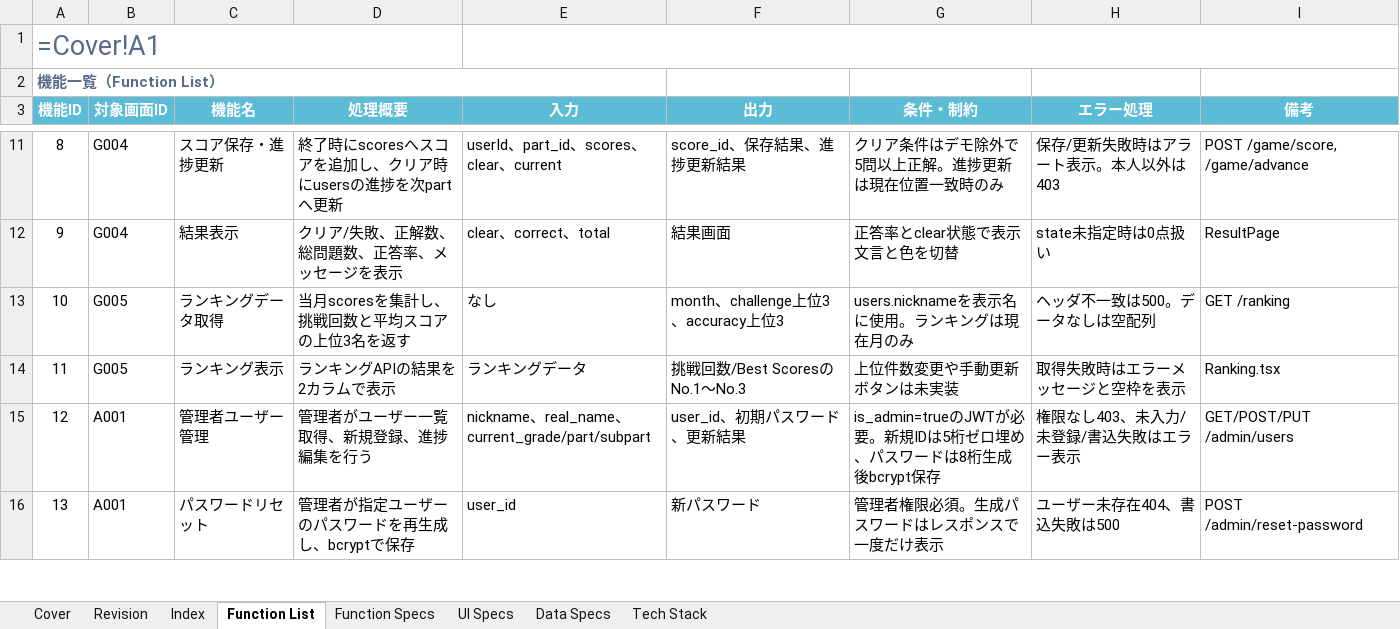
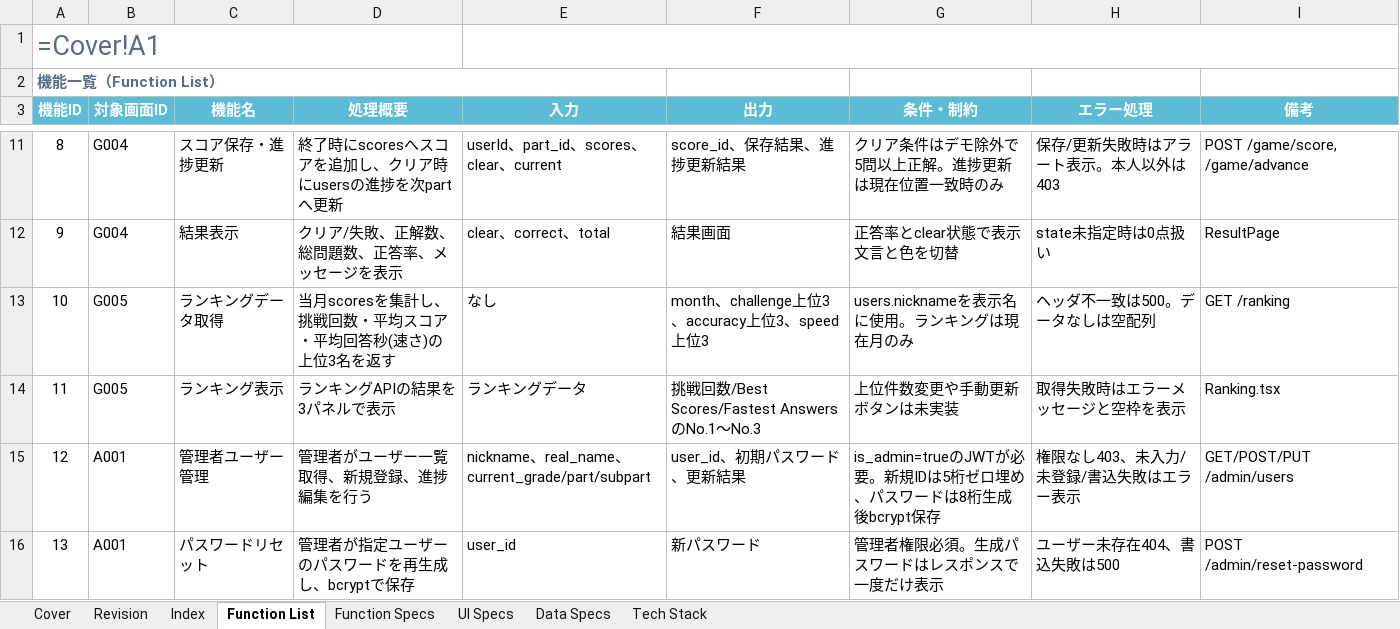
Before and after one commit to ryojundodgersblue/InvaderGameEnglish, an Excel workbook: outputs/English Speaking Drill仕様書_実装整合版.xlsx, sheet Function List, drawn as a sheet; only a part is shown, gaps mark what is left out; values as stored, in another font and other column widths than the file's, no borders; formulas without a stored value are shown as written; the diff names each change by its address in the sheet, - before the commit and + after, or states it on an @@ line.

Commit message:
docs: ドキュメント反映 — 要望書ステータス更新・仕様書v1.6・ローカル確認手順
- outputs/Mukaさん_ユーザー要望書.xlsx: 修正依頼767/769を完了化(要確認2件)、
  不具合12件・機能要望No101を完了化(対応内容つき)
- outputs/English Speaking Drill仕様書_実装整合版.xlsx: Revision v1.6追加、
  Data Specs(avg_answer_time)・Function List・UI Specs・Tech Stack(DATA_SOURCE)を更新
- ローカル確認手順.md: 2コマンド起動・テストユーザー・確認観点チェックリスト・本番反映手順
- scripts/README.md: パイプライン実行順とパース仕様
- scripts/update_workbooks.py: ワークブック更新スクリプト(再実行可)
- 案件管理.md: 2026-06-11進行ログ+次アクション追記

```diff
--- a/outputs/English Speaking Drill仕様書_実装整合版.xlsx (sheet Function List)
+++ b/outputs/English Speaking Drill仕様書_実装整合版.xlsx (sheet Function List)
-D13 (処理概要): 当月scoresを集計し、挑戦回数と平均スコアの上位3名を返す
+D13 (処理概要): 当月scoresを集計し、挑戦回数・平均スコア・平均回答秒(速さ)の上位3名を返す
-F13 (出力): month、challenge上位3、accuracy上位3
+F13 (出力): month、challenge上位3、accuracy上位3、speed上位3
-D14 (処理概要): ランキングAPIの結果を2カラムで表示
+D14 (処理概要): ランキングAPIの結果を3パネルで表示
-F14 (出力): 挑戦回数/Best ScoresのNo.1〜No.3
+F14 (出力): 挑戦回数/Best Scores/Fastest AnswersのNo.1〜No.3
```
Also changed, not shown: sheet Index, sheet Data Specs, sheet Revision, sheet Tech Stack, sheet UI Specs, outputs/Mukaさん_ユーザー要望書.xlsx, 5 other files.
